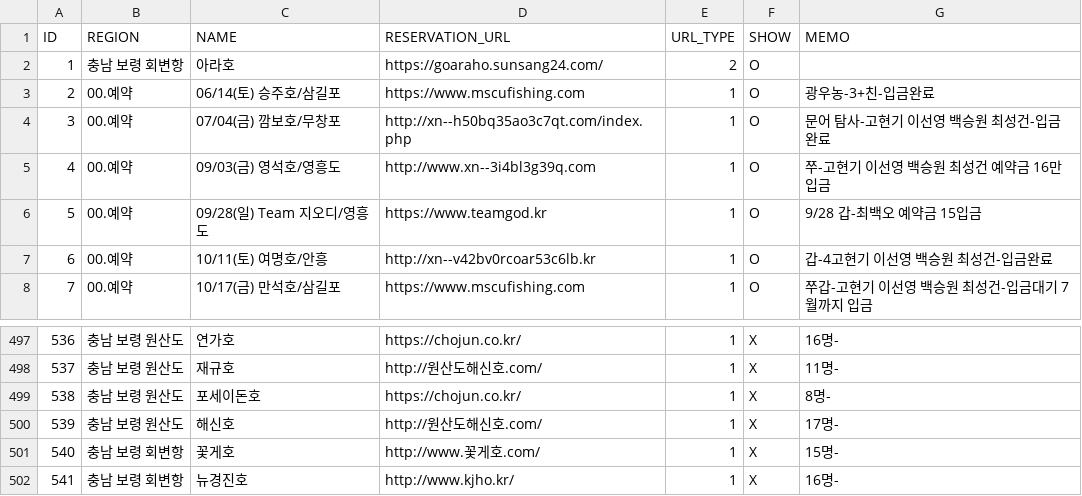
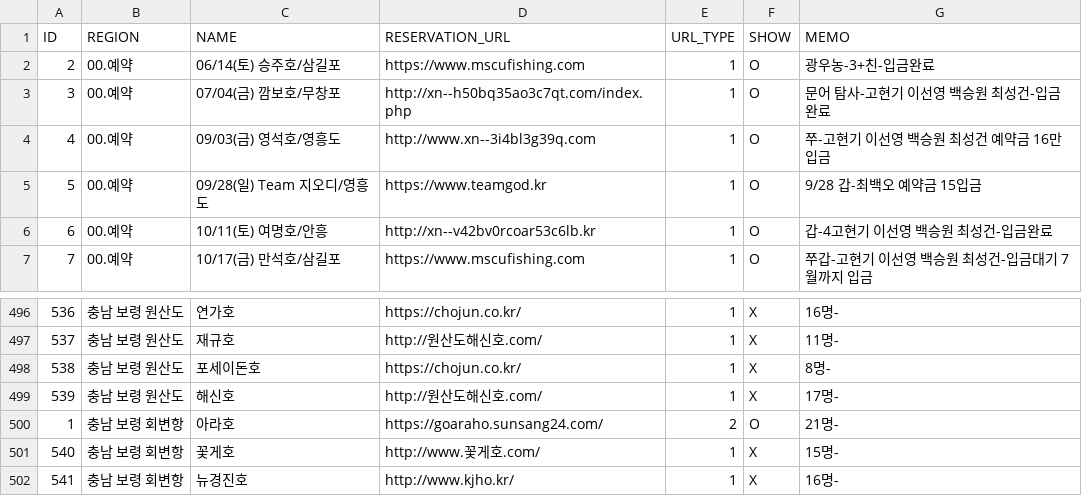
Before and after one commit to seong-geon-choi/ship, a CSV file: shiplist.csv, drawn as a sheet; only a part is shown, gaps mark what is left out; removed rows and columns are numbered as before the commit, all else as after; the diff names each change by its address in the sheet, - before the commit and + after, or states it on an @@ line.

Commit message:
배 목록 업데이트

```diff
--- a/shiplist.csv
+++ b/shiplist.csv
-row 2: 1 | 충남 보령 회변항 | 아라호 | https://goaraho.sunsang24.com/ | 2 | O
+row 500: 1 | 충남 보령 회변항 | 아라호 | https://goaraho.sunsang24.com/ | 2 | O | 21명-
```
